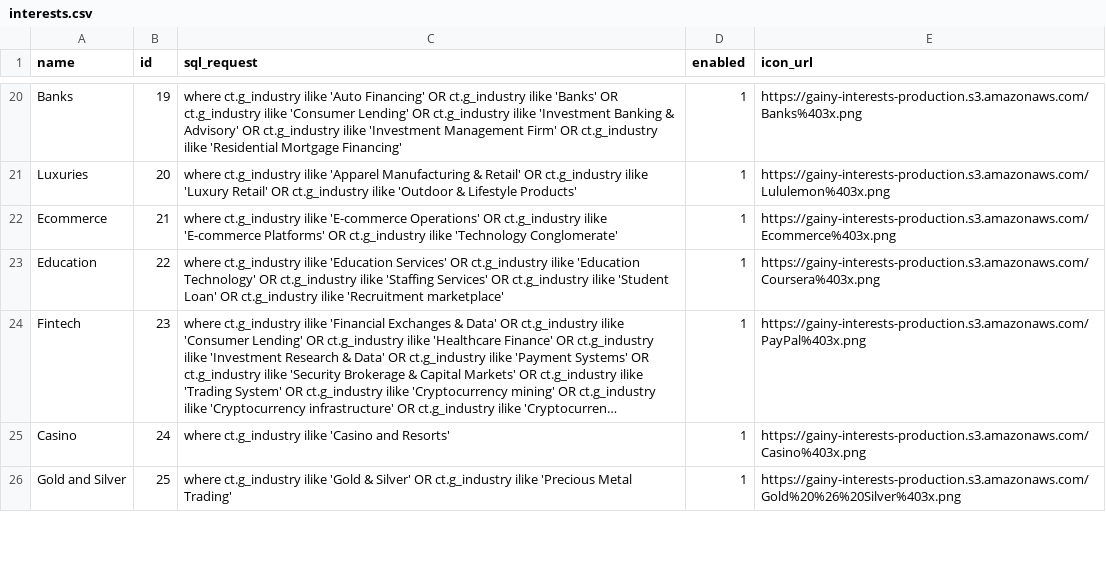
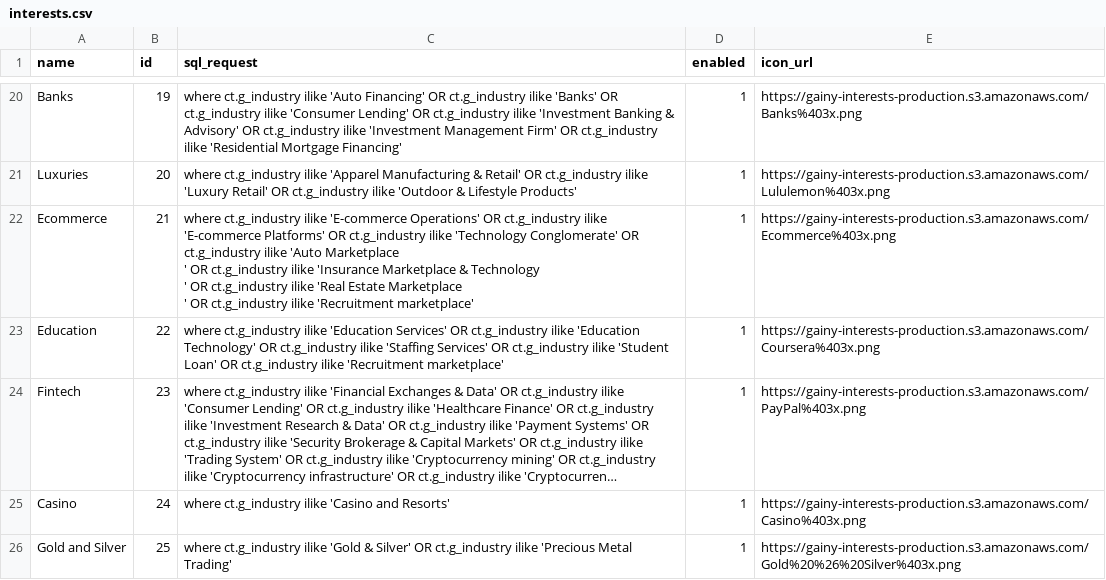
Before and after one commit to gainy-app/gainy, a CSV file: src/gainy-fetch/meltano/data/interests.csv, drawn as a sheet; only a part is shown, gaps mark what is left out; long unchanged cells end in ….

Commit message:
Update interests.csv
+ feedback edit: marketplaces in ecommerce is must

```diff
--- a/src/gainy-fetch/meltano/data/interests.csv
+++ b/src/gainy-fetch/meltano/data/interests.csv
@@ -21,3 +21,6 @@ Banks,19,where ct.g_industry ilike 'Auto Financing' OR ct.g_industry ilike 'Bank
 Luxuries,20,where ct.g_industry ilike 'Apparel Manufacturing & Retail' OR ct.g_industry ilike 'Luxury Retail' OR ct.g_industry ilike 'Outdoor & Lifestyle Products',1,https://gainy-interests-production.s3.amazonaws.com/Lululemon%403x.png
-Ecommerce,21,where ct.g_industry ilike 'E-commerce Operations' OR ct.g_industry ilike 'E-commerce Platforms' OR ct.g_industry ilike 'Technology Conglomerate',1,https://gainy-interests-production.s3.amazonaws.com/Ecommerce%403x.png
+Ecommerce,21,"where ct.g_industry ilike 'E-commerce Operations' OR ct.g_industry ilike 'E-commerce Platforms' OR ct.g_industry ilike 'Technology Conglomerate' OR ct.g_industry ilike 'Auto Marketplace
+' OR ct.g_industry ilike 'Insurance Marketplace & Technology
+' OR ct.g_industry ilike 'Real Estate Marketplace
+' OR ct.g_industry ilike 'Recruitment marketplace'",1,https://gainy-interests-production.s3.amazonaws.com/Ecommerce%403x.png
 Education,22,where ct.g_industry ilike 'Education Services' OR ct.g_industry ilike 'Education Technology' OR ct.g_industry ilike 'Staffing Services' OR ct.g_industry ilike 'Student Loan' OR ct.g_industry ilike 'Recruitment marketplace',1,https://gainy-interests-production.s3.amazonaws.com/Coursera%403x.png
```
